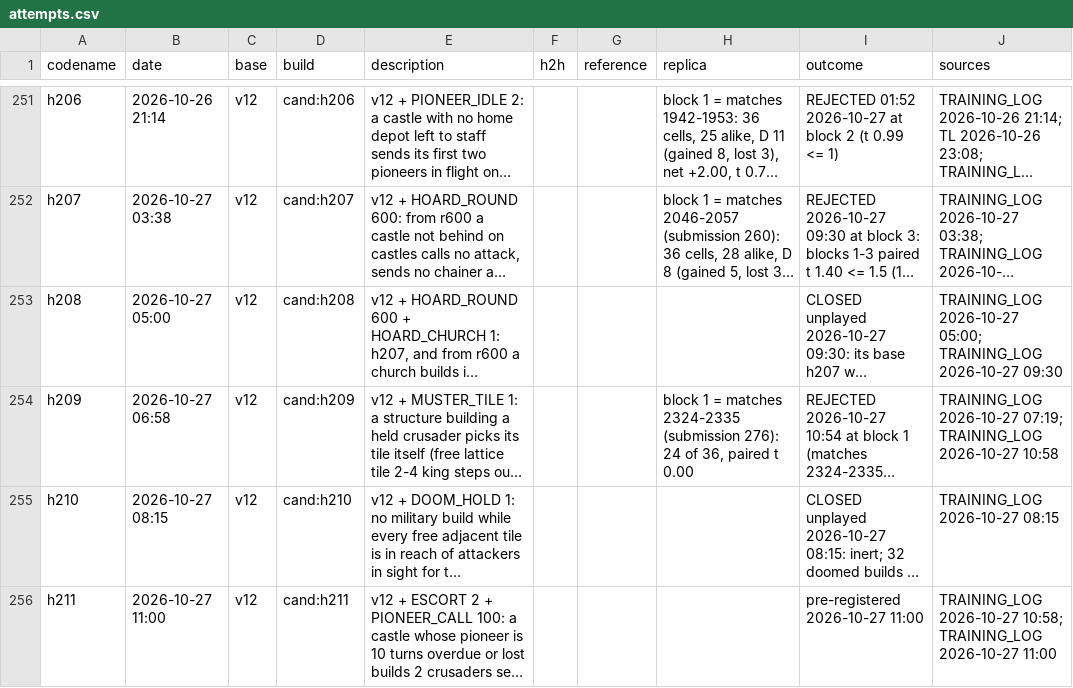
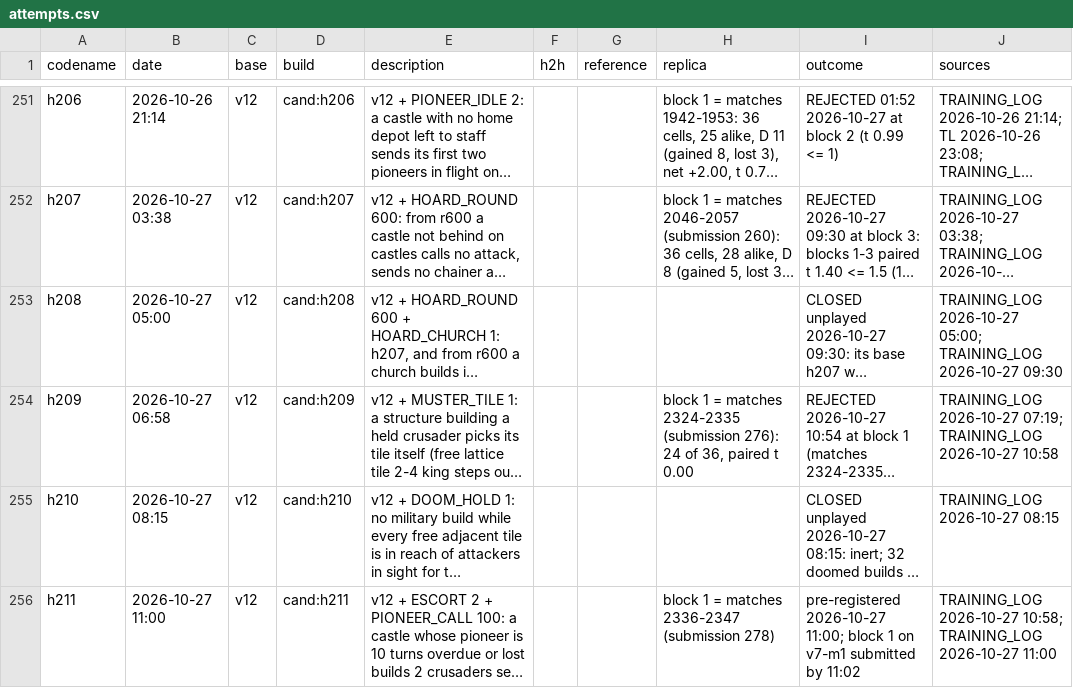
Before and after one commit to terryvanbelle/battlecode19-vibe, a CSV file: progress/attempts.csv, drawn as a sheet; only a part is shown, gaps mark what is left out; long unchanged cells end in …; the diff names each change by its address in the sheet, - before the commit and + after, or states it on an @@ line.

```diff
--- a/progress/attempts.csv
+++ b/progress/attempts.csv
-H256 (replica): (empty)
+H256 (replica): block 1 = matches 2336-2347 (submission 278)
-I256 (outcome): pre-registered 2026-10-27 11:00
+I256 (outcome): pre-registered 2026-10-27 11:00; block 1 on v7-m1 submitted by 11:02
```
Also changed, not shown: tools/progress/submissions.tsv, 2 other files.
